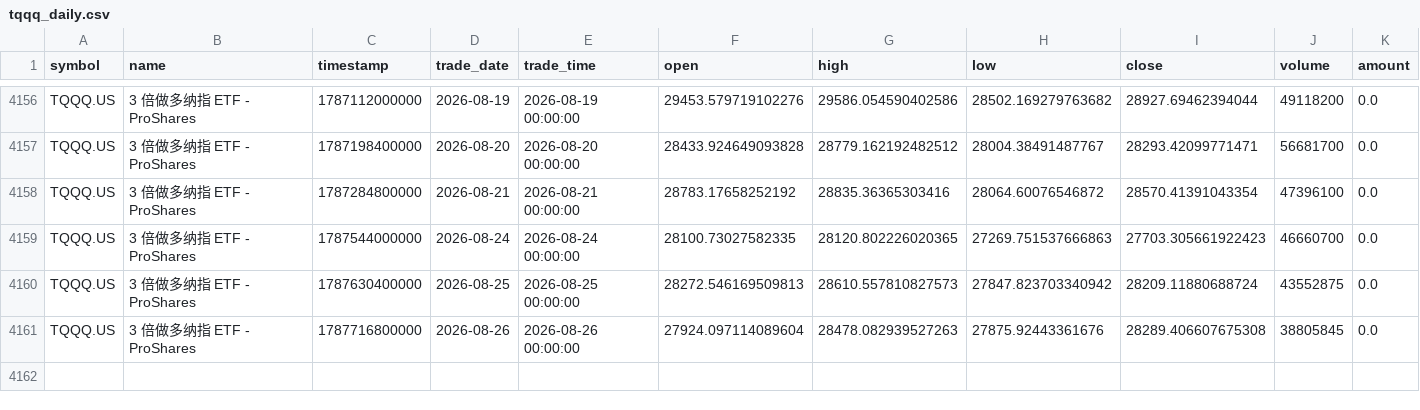
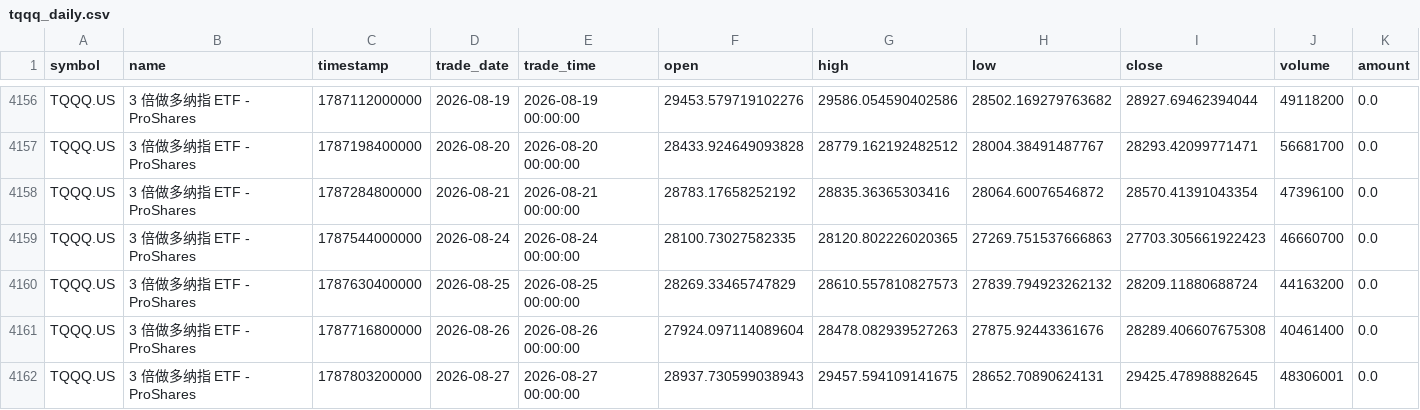
Before and after one commit to cjkzbl/QuantLab, a CSV file: tqqq_daily.csv, drawn as a sheet; only a part is shown, gaps mark what is left out.

```diff
--- a/tqqq_daily.csv
+++ b/tqqq_daily.csv
@@ -4159,3 +4159,4 @@ TQQQ.US,3 倍做多纳指 ETF - ProShares,1787284800000,2026-08-21,2026-08-21 00
 TQQQ.US,3 倍做多纳指 ETF - ProShares,1787544000000,2026-08-24,2026-08-24 00:00:00,28100.73027582335,28120.802226020365,27269.751537666863,27703.305661922423,46660700,0.0
-TQQQ.US,3 倍做多纳指 ETF - ProShares,1787630400000,2026-08-25,2026-08-25 00:00:00,28272.546169509813,28610.557810827573,27847.823703340942,28209.11880688724,43552875,0.0
-TQQQ.US,3 倍做多纳指 ETF - ProShares,1787716800000,2026-08-26,2026-08-26 00:00:00,27924.097114089604,28478.082939527263,27875.92443361676,28289.406607675308,38805845,0.0
+TQQQ.US,3 倍做多纳指 ETF - ProShares,1787630400000,2026-08-25,2026-08-25 00:00:00,28269.33465747829,28610.557810827573,27839.794923262132,28209.11880688724,44163200,0.0
+TQQQ.US,3 倍做多纳指 ETF - ProShares,1787716800000,2026-08-26,2026-08-26 00:00:00,27924.097114089604,28478.082939527263,27875.92443361676,28289.406607675308,40461400,0.0
+TQQQ.US,3 倍做多纳指 ETF - ProShares,1787803200000,2026-08-27,2026-08-27 00:00:00,28937.730599038943,29457.594109141675,28652.70890624131,29425.47898882645,48306001,0.0
```
Also changed, not shown: bil_daily.csv, 1 other file.
